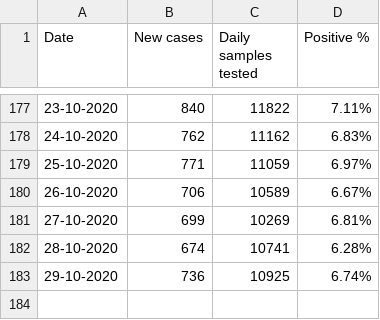
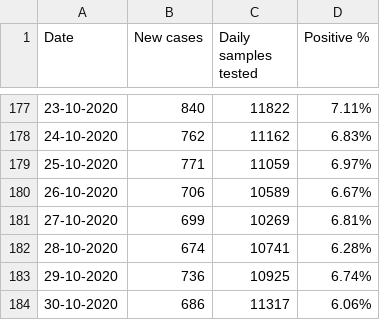
Before and after one commit to elseasama/covid19chennai, a CSV file: chennai_data/Daily_testing.csv, drawn as a sheet; only a part is shown, gaps mark what is left out; the diff names each change by its address in the sheet, - before the commit and + after, or states it on an @@ line.

Commit message:
Update Daily_testing.csv

```diff
--- a/chennai_data/Daily_testing.csv
+++ b/chennai_data/Daily_testing.csv
+row 184: 30-10-2020 | 686 | 11317 | 6.06%
```
